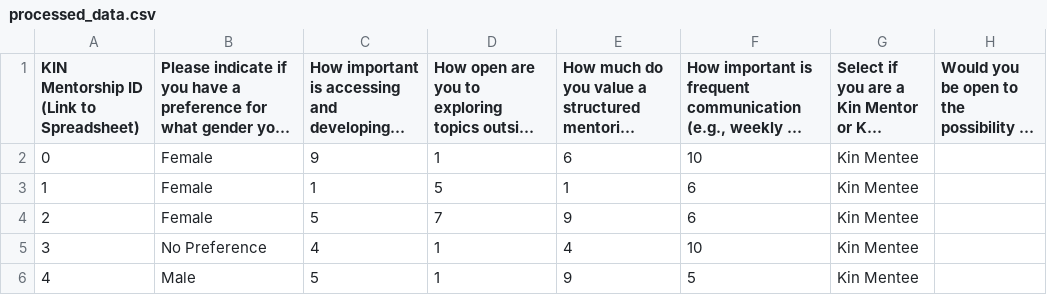
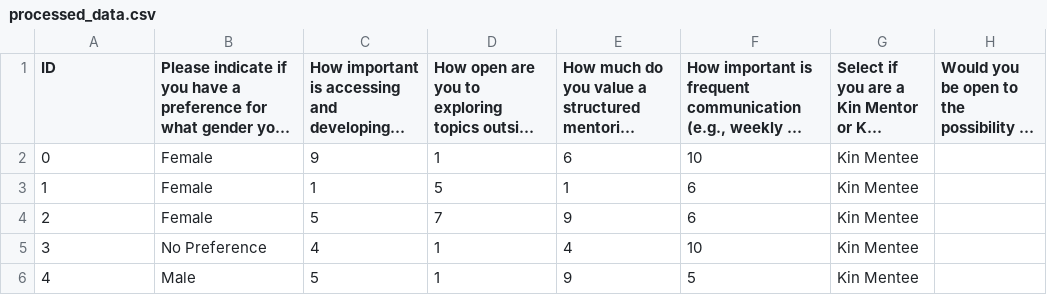
Before and after one commit to stevensblueprint/aad-matching-service, a CSV file: matching-algorithm/processing/processed_data.csv, drawn as a sheet; only a part is shown; long unchanged cells end in …; the diff names each change by its address in the sheet, - before the commit and + after, or states it on an @@ line.

Commit message:
GPT Pydantic vertification for algorithm input

```diff
--- a/matching-algorithm/processing/processed_data.csv
+++ b/matching-algorithm/processing/processed_data.csv
-A1: KIN Mentorship ID (Link to Spreadsheet)
+A1: ID
```
Also changed, not shown: 3 other files.
